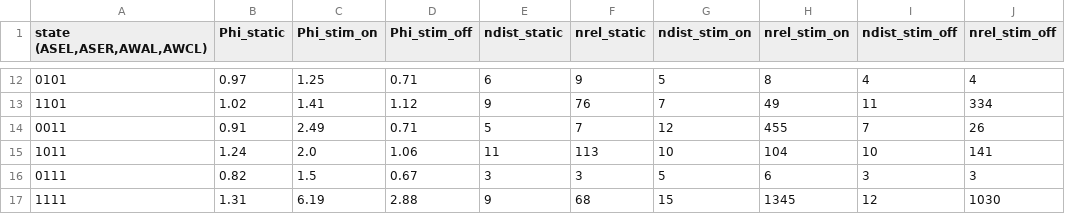
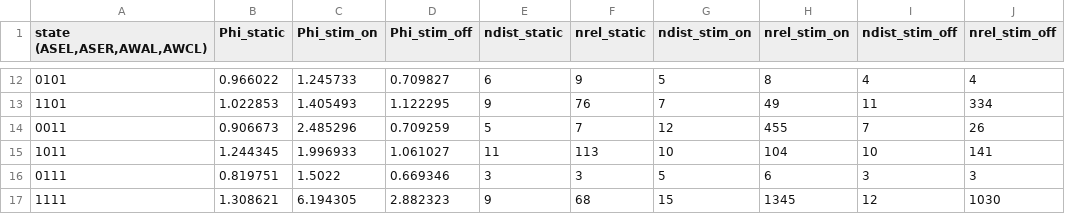
Before and after one commit to maierav/iit4-celegans-phi-structure, a CSV file: results/phi_by_state_three_tpms.csv, drawn as a sheet; only a part is shown, gaps mark what is left out; the diff covers the shown part only.

```diff
--- a/results/phi_by_state_three_tpms.csv
+++ b/results/phi_by_state_three_tpms.csv
@@ -12,6 +12,6 @@
-0101,0.97,1.25,0.71,6,9,5,8,4,4
-1101,1.02,1.41,1.12,9,76,7,49,11,334
-0011,0.91,2.49,0.71,5,7,12,455,7,26
-1011,1.24,2.0,1.06,11,113,10,104,10,141
-0111,0.82,1.5,0.67,3,3,5,6,3,3
-1111,1.31,6.19,2.88,9,68,15,1345,12,1030
+0101,0.966022,1.245733,0.709827,6,9,5,8,4,4
+1101,1.022853,1.405493,1.122295,9,76,7,49,11,334
+0011,0.906673,2.485296,0.709259,5,7,12,455,7,26
+1011,1.244345,1.996933,1.061027,11,113,10,104,10,141
+0111,0.819751,1.5022,0.669346,3,3,5,6,3,3
+1111,1.308621,6.194305,2.882323,9,68,15,1345,12,1030
```
Also changed, not shown: 30 edited cells elsewhere in this file, 2 other files.
